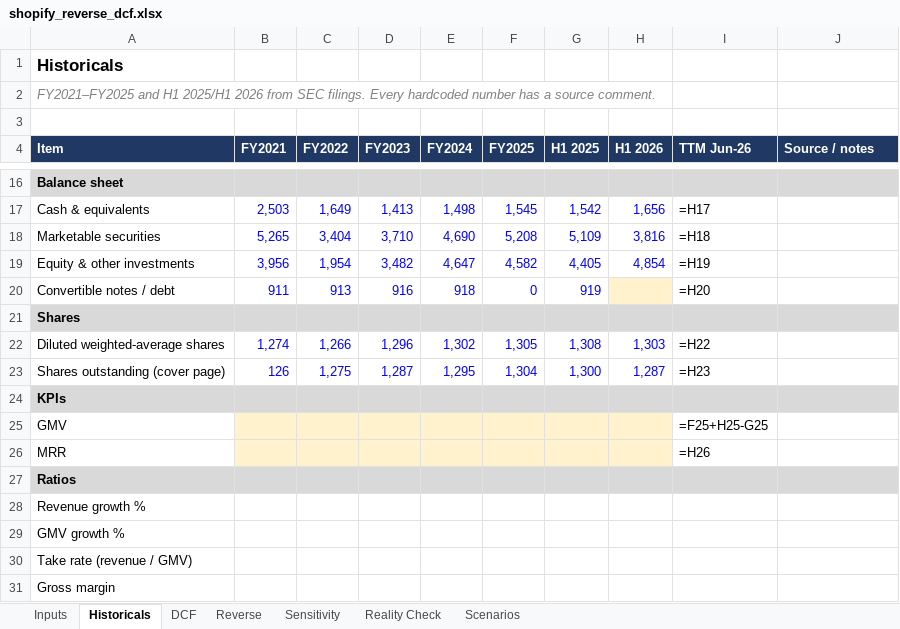
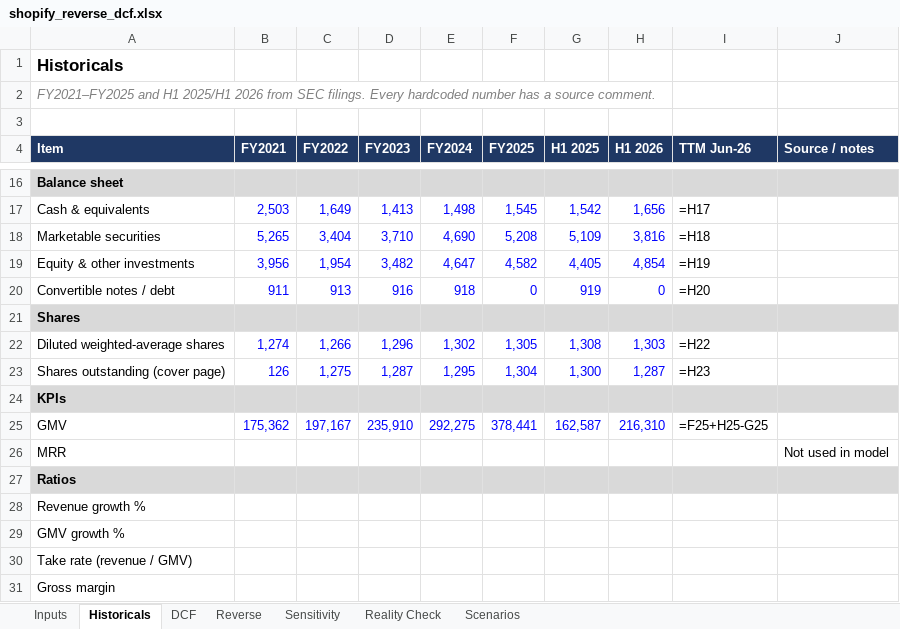
Before and after one commit to paulshyamala/shopify-reverse-dcf, an Excel workbook: model/shopify_reverse_dcf.xlsx, sheet Historicals, drawn as a sheet; only a part is shown, gaps mark what is left out; values as stored, in another font and other column widths than the file's, no borders; formulas without a stored value are shown as written; the diff names each change by its address in the sheet, - before the commit and + after, or states it on an @@ line.

Commit message:
Historicals: GMV from filings, debt=0, MRR unused

```diff
--- a/model/shopify_reverse_dcf.xlsx (sheet Historicals)
+++ b/model/shopify_reverse_dcf.xlsx (sheet Historicals)
-H20 (H1 2026): (empty)
+H20 (H1 2026): 0
-H20 fill: #FFF2CC
+H20 fill: none
-B25 (FY2021): (empty)
+B25 (FY2021): 175,362
-B25:H26 fill: #FFF2CC
+B25:H26 fill: none
-C25 (FY2022): (empty)
+C25 (FY2022): 197,167
-D25 (FY2023): (empty)
+D25 (FY2023): 235,910
-E25 (FY2024): (empty)
+E25 (FY2024): 292,275
-F25 (FY2025): (empty)
+F25 (FY2025): 378,441
-G25 (H1 2025): (empty)
+G25 (H1 2025): 162,587
-H25 (H1 2026): (empty)
+H25 (H1 2026): 216,310
-I26 (TTM Jun-26): =H26
+I26 (TTM Jun-26): (empty)
-J26 (Source / notes): (empty)
+J26 (Source / notes): Not used in model
```
Also changed, not shown: 4 other files.
